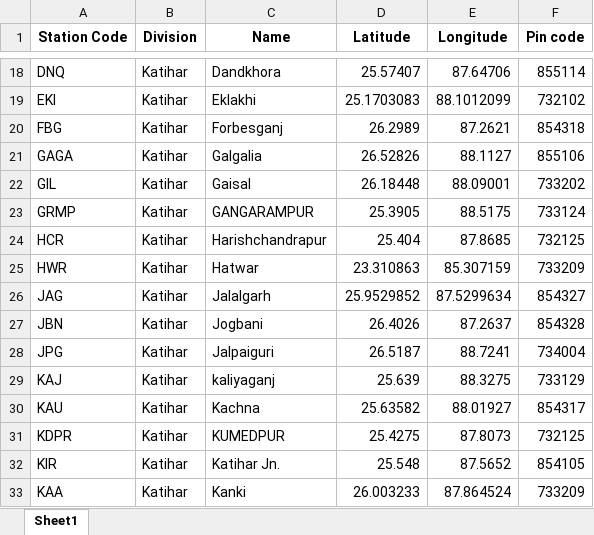
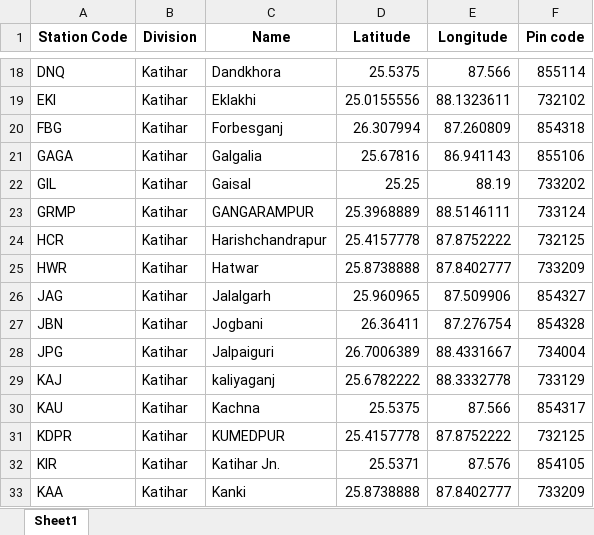
Before and after one commit to SiddarthBaruah/RailwayDataAnalyser, an Excel workbook: data/station_data.xlsx, sheet Sheet1, drawn as a sheet; only a part is shown, gaps mark what is left out; values as stored, in another font and other column widths than the file's, no borders; the diff covers the shown part only; the diff names each change by its address in the sheet, - before the commit and + after, or states it on an @@ line.

```diff
--- a/data/station_data.xlsx (sheet Sheet1)
+++ b/data/station_data.xlsx (sheet Sheet1)
-D18 (Latitude): 25.57407
+D18 (Latitude): 25.5375
-E18 (Longitude): 87.64706
+E18 (Longitude): 87.566
-D19 (Latitude): 25.1703083
+D19 (Latitude): 25.0155556
-E19 (Longitude): 88.1012099
+E19 (Longitude): 88.1323611
-D20 (Latitude): 26.2989
+D20 (Latitude): 26.307994
-E20 (Longitude): 87.2621
+E20 (Longitude): 87.260809
-D21 (Latitude): 26.52826
+D21 (Latitude): 25.67816
-E21 (Longitude): 88.1127
+E21 (Longitude): 86.941143
-D22 (Latitude): 26.18448
+D22 (Latitude): 25.25
-E22 (Longitude): 88.09001
+E22 (Longitude): 88.19
-D23 (Latitude): 25.3905
+D23 (Latitude): 25.3968889
-E23 (Longitude): 88.5175
+E23 (Longitude): 88.5146111
-D24 (Latitude): 25.404
+D24 (Latitude): 25.4157778
-E24 (Longitude): 87.8685
+E24 (Longitude): 87.8752222
-D25 (Latitude): 23.310863
+D25 (Latitude): 25.8738888
-E25 (Longitude): 85.307159
+E25 (Longitude): 87.8402777
-D26 (Latitude): 25.9529852
+D26 (Latitude): 25.960965
-E26 (Longitude): 87.5299634
+E26 (Longitude): 87.509906
-D27 (Latitude): 26.4026
+D27 (Latitude): 26.36411
-E27 (Longitude): 87.2637
+E27 (Longitude): 87.276754
-D28 (Latitude): 26.5187
+D28 (Latitude): 26.7006389
-E28 (Longitude): 88.7241
+E28 (Longitude): 88.4331667
-D29 (Latitude): 25.639
+D29 (Latitude): 25.6782222
-E29 (Longitude): 88.3275
+E29 (Longitude): 88.3332778
-D30 (Latitude): 25.63582
+D30 (Latitude): 25.5375
-E30 (Longitude): 88.01927
+E30 (Longitude): 87.566
-D31 (Latitude): 25.4275
+D31 (Latitude): 25.4157778
-E31 (Longitude): 87.8073
+E31 (Longitude): 87.8752222
-D32 (Latitude): 25.548
+D32 (Latitude): 25.5371
-E32 (Longitude): 87.5652
+E32 (Longitude): 87.576
-D33 (Latitude): 26.003233
+D33 (Latitude): 25.8738888
-E33 (Longitude): 87.864524
+E33 (Longitude): 87.8402777
```
Also changed, not shown: 503 edited cells elsewhere in this sheet, 9 other files.
